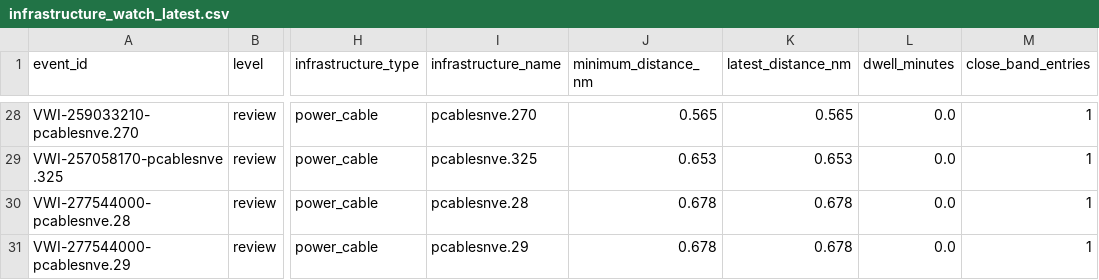
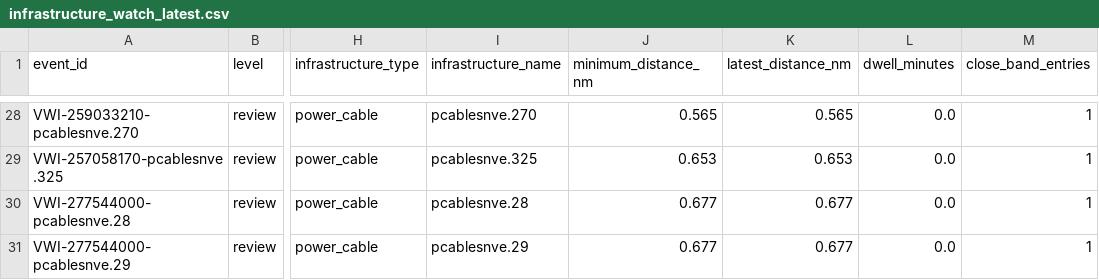
Before and after one commit to mowlsint/VoodooWhiskers, a CSV file: public/downloads/infrastructure_watch_latest.csv, drawn as a sheet; only a part is shown, gaps mark what is left out; the diff covers the shown part only; the diff names each change by its address in the sheet, - before the commit and + after, or states it on an @@ line.

```diff
--- a/public/downloads/infrastructure_watch_latest.csv
+++ b/public/downloads/infrastructure_watch_latest.csv
-J30:J31 (minimum_distance_nm): 0.678
+J30:J31 (minimum_distance_nm): 0.677
-K30:K31 (latest_distance_nm): 0.678
+K30:K31 (latest_distance_nm): 0.677
```
Also changed, not shown: 18 edited cells elsewhere in this file, 25 other files.
